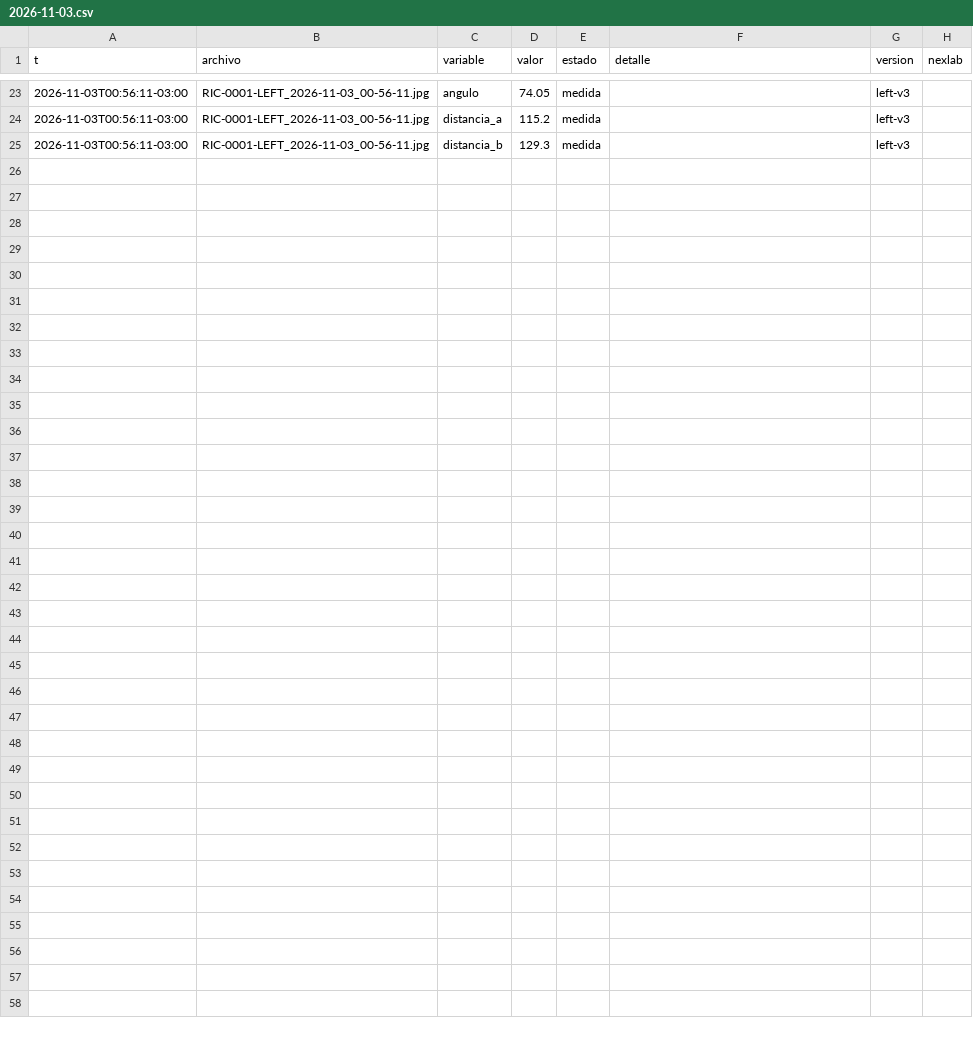
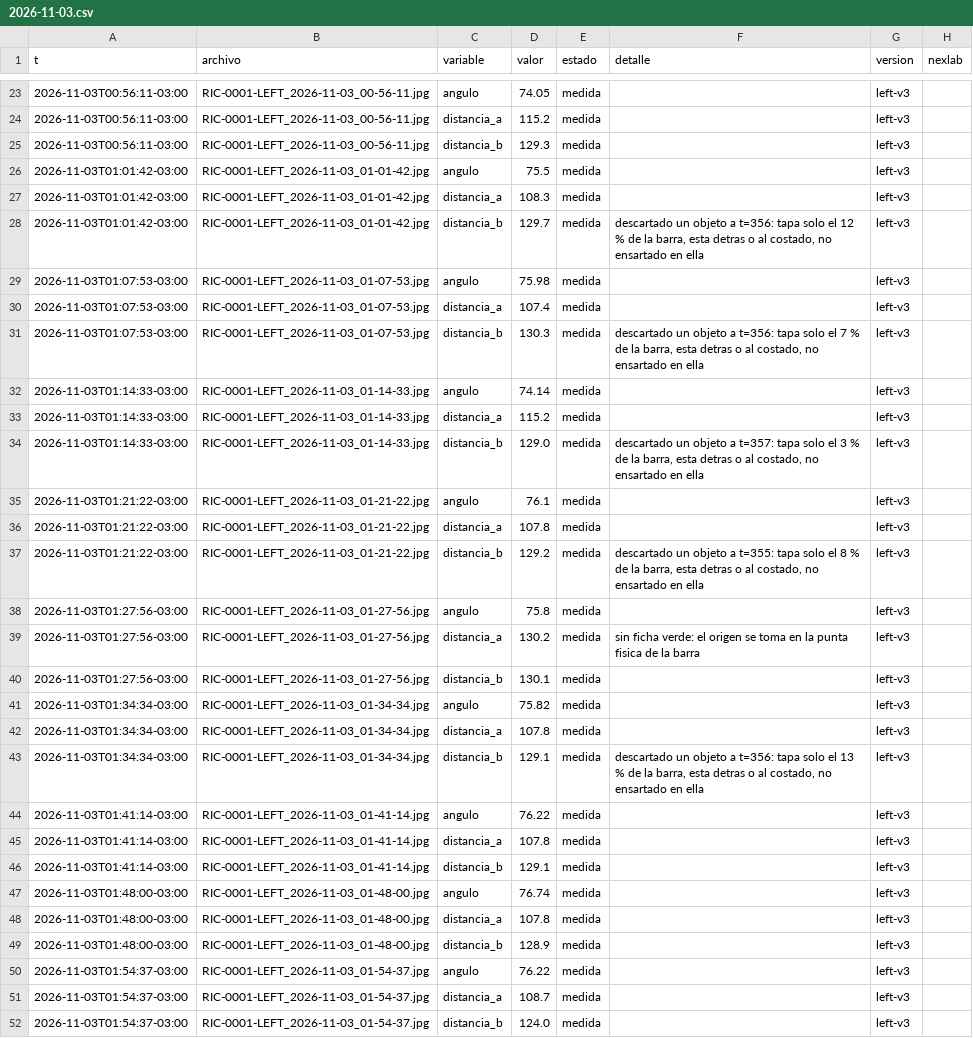
Before and after one commit to Andyyff/tesis-saman, a CSV file: datos/lecturas/left/2026-11-03.csv, drawn as a sheet; only a part is shown, gaps mark what is left out; the diff names each change by its address in the sheet, - before the commit and + after, or states it on an @@ line.

Commit message:
datos 2026-11-03T05:00Z

```diff
--- a/datos/lecturas/left/2026-11-03.csv
+++ b/datos/lecturas/left/2026-11-03.csv
+row 26: 2026-11-03T01:01:42-03:00 | RIC-0001-LEFT_2026-11-03_01-01-42.jpg | angulo | 75.5 | medida |  | left-v3
+row 27: 2026-11-03T01:01:42-03:00 | RIC-0001-LEFT_2026-11-03_01-01-42.jpg | distancia_a | 108.3 | medida |  | left-v3
+row 28: 2026-11-03T01:01:42-03:00 | RIC-0001-LEFT_2026-11-03_01-01-42.jpg | distancia_b | 129.7 | medida | descartado un objeto a t=356: tapa solo el 12 % de la barra, esta detras o al costado, no ensartado en ella | left-v3
+row 29: 2026-11-03T01:07:53-03:00 | RIC-0001-LEFT_2026-11-03_01-07-53.jpg | angulo | 75.98 | medida |  | left-v3
+row 30: 2026-11-03T01:07:53-03:00 | RIC-0001-LEFT_2026-11-03_01-07-53.jpg | distancia_a | 107.4 | medida |  | left-v3
+row 31: 2026-11-03T01:07:53-03:00 | RIC-0001-LEFT_2026-11-03_01-07-53.jpg | distancia_b | 130.3 | medida | descartado un objeto a t=356: tapa solo el 7 % de la barra, esta detras o al costado, no ensartado en ella | left-v3
+row 32: 2026-11-03T01:14:33-03:00 | RIC-0001-LEFT_2026-11-03_01-14-33.jpg | angulo | 74.14 | medida |  | left-v3
+row 33: 2026-11-03T01:14:33-03:00 | RIC-0001-LEFT_2026-11-03_01-14-33.jpg | distancia_a | 115.2 | medida |  | left-v3
+row 34: 2026-11-03T01:14:33-03:00 | RIC-0001-LEFT_2026-11-03_01-14-33.jpg | distancia_b | 129.0 | medida | descartado un objeto a t=357: tapa solo el 3 % de la barra, esta detras o al costado, no ensartado en ella | left-v3
+row 35: 2026-11-03T01:21:22-03:00 | RIC-0001-LEFT_2026-11-03_01-21-22.jpg | angulo | 76.1 | medida |  | left-v3
+row 36: 2026-11-03T01:21:22-03:00 | RIC-0001-LEFT_2026-11-03_01-21-22.jpg | distancia_a | 107.8 | medida |  | left-v3
+row 37: 2026-11-03T01:21:22-03:00 | RIC-0001-LEFT_2026-11-03_01-21-22.jpg | distancia_b | 129.2 | medida | descartado un objeto a t=355: tapa solo el 8 % de la barra, esta detras o al costado, no ensartado en ella | left-v3
+row 38: 2026-11-03T01:27:56-03:00 | RIC-0001-LEFT_2026-11-03_01-27-56.jpg | angulo | 75.8 | medida |  | left-v3
+row 39: 2026-11-03T01:27:56-03:00 | RIC-0001-LEFT_2026-11-03_01-27-56.jpg | distancia_a | 130.2 | medida | sin ficha verde: el origen se toma en la punta fisica de la barra | left-v3
+row 40: 2026-11-03T01:27:56-03:00 | RIC-0001-LEFT_2026-11-03_01-27-56.jpg | distancia_b | 130.1 | medida |  | left-v3
+row 41: 2026-11-03T01:34:34-03:00 | RIC-0001-LEFT_2026-11-03_01-34-34.jpg | angulo | 75.82 | medida |  | left-v3
+row 42: 2026-11-03T01:34:34-03:00 | RIC-0001-LEFT_2026-11-03_01-34-34.jpg | distancia_a | 107.8 | medida |  | left-v3
+row 43: 2026-11-03T01:34:34-03:00 | RIC-0001-LEFT_2026-11-03_01-34-34.jpg | distancia_b | 129.1 | medida | descartado un objeto a t=356: tapa solo el 13 % de la barra, esta detras o al costado, no ensartado en ella | left-v3
+row 44: 2026-11-03T01:41:14-03:00 | RIC-0001-LEFT_2026-11-03_01-41-14.jpg | angulo | 76.22 | medida |  | left-v3
+row 45: 2026-11-03T01:41:14-03:00 | RIC-0001-LEFT_2026-11-03_01-41-14.jpg | distancia_a | 107.8 | medida |  | left-v3
+row 46: 2026-11-03T01:41:14-03:00 | RIC-0001-LEFT_2026-11-03_01-41-14.jpg | distancia_b | 129.1 | medida |  | left-v3
+row 47: 2026-11-03T01:48:00-03:00 | RIC-0001-LEFT_2026-11-03_01-48-00.jpg | angulo | 76.74 | medida |  | left-v3
+row 48: 2026-11-03T01:48:00-03:00 | RIC-0001-LEFT_2026-11-03_01-48-00.jpg | distancia_a | 107.8 | medida |  | left-v3
+row 49: 2026-11-03T01:48:00-03:00 | RIC-0001-LEFT_2026-11-03_01-48-00.jpg | distancia_b | 128.9 | medida |  | left-v3
+row 50: 2026-11-03T01:54:37-03:00 | RIC-0001-LEFT_2026-11-03_01-54-37.jpg | angulo | 76.22 | medida |  | left-v3
+row 51: 2026-11-03T01:54:37-03:00 | RIC-0001-LEFT_2026-11-03_01-54-37.jpg | distancia_a | 108.7 | medida |  | left-v3
+row 52: 2026-11-03T01:54:37-03:00 | RIC-0001-LEFT_2026-11-03_01-54-37.jpg | distancia_b | 124.0 | medida |  | left-v3
```
Also changed, not shown: datos/lecturas/amp/2026-11-03.csv, datos/lecturas/top/2026-11-03.csv, 8 other files.
